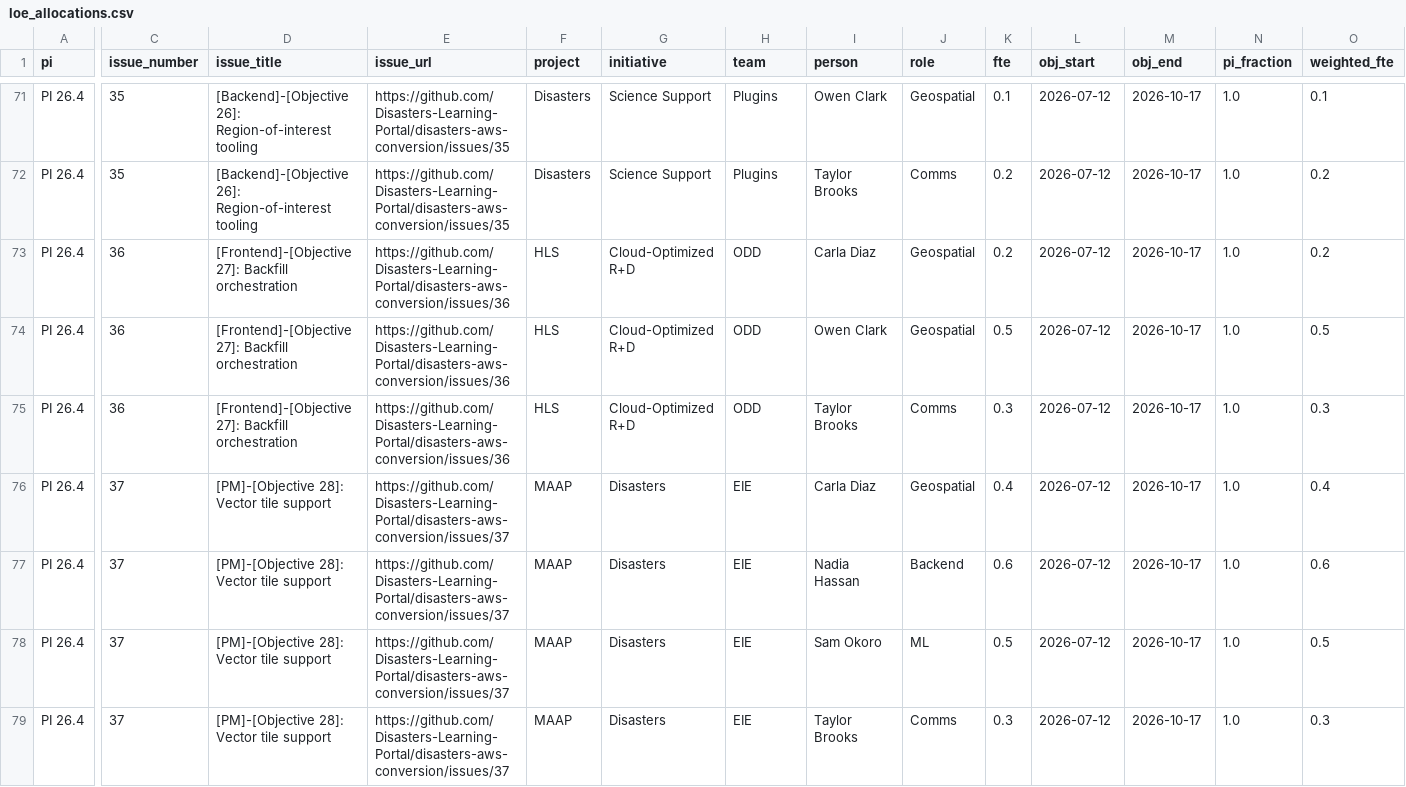
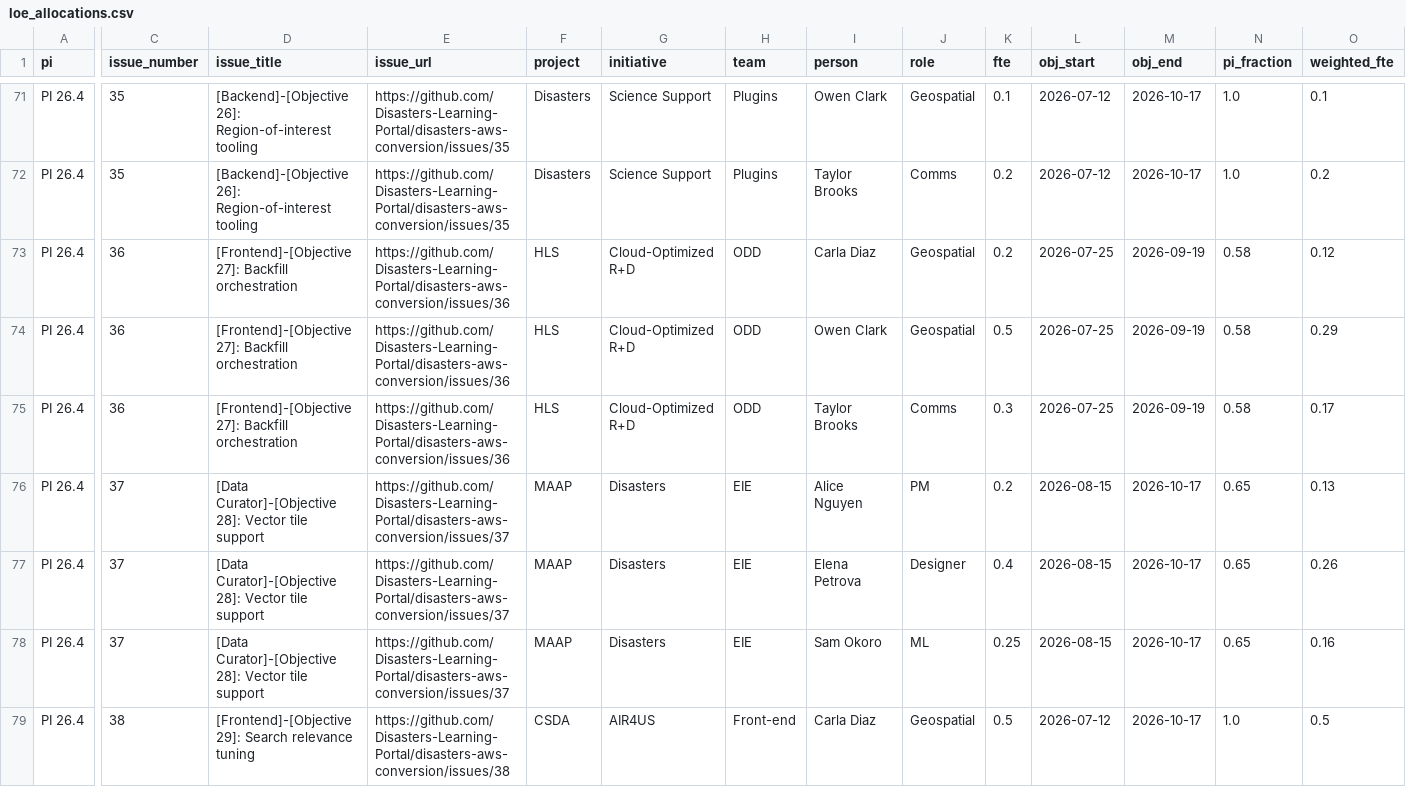
Before and after one commit to Disasters-Learning-Portal/disasters-aws-conversion, a CSV file: reports/loe_allocations.csv, drawn as a sheet; only a part is shown, gaps mark what is left out; the diff covers the shown part only; the diff names each change by its address in the sheet, - before the commit and + after, or states it on an @@ line.

```diff
--- a/reports/loe_allocations.csv
+++ b/reports/loe_allocations.csv
-L73:L75 (obj_start): 2026-07-12
+L73:L75 (obj_start): 2026-07-25
-M73:M75 (obj_end): 2026-10-17
+M73:M75 (obj_end): 2026-09-19
-N73:N75 (pi_fraction): 1.0
+N73:N75 (pi_fraction): 0.58
-O73 (weighted_fte): 0.2
+O73 (weighted_fte): 0.12
-O74 (weighted_fte): 0.5
+O74 (weighted_fte): 0.29
-O75 (weighted_fte): 0.3
+O75 (weighted_fte): 0.17
-D76:D78 (issue_title): [PM]-[Objective 28]: Vector tile support
+D76:D78 (issue_title): [Data Curator]-[Objective 28]: Vector tile support
-I76 (person): Carla Diaz
+I76 (person): Alice Nguyen
-J76 (role): Geospatial
+J76 (role): PM
-K76 (fte): 0.4
+K76 (fte): 0.2
-L76:L78 (obj_start): 2026-07-12
+L76:L78 (obj_start): 2026-08-15
-N76:N78 (pi_fraction): 1.0
+N76:N78 (pi_fraction): 0.65
-O76 (weighted_fte): 0.4
+O76 (weighted_fte): 0.13
-I77 (person): Nadia Hassan
+I77 (person): Elena Petrova
-J77 (role): Backend
+J77 (role): Designer
-K77 (fte): 0.6
+K77 (fte): 0.4
-O77 (weighted_fte): 0.6
+O77 (weighted_fte): 0.26
-K78 (fte): 0.5
+K78 (fte): 0.25
-O78 (weighted_fte): 0.5
+O78 (weighted_fte): 0.16
-C79 (issue_number): 37
+C79 (issue_number): 38
-D79 (issue_title): [PM]-[Objective 28]: Vector tile support
+D79 (issue_title): [Frontend]-[Objective 29]: Search relevance tuning
-E79 (issue_url): https://github.com/Disasters-Learning-Portal/disasters-aws-conversion/issues/37
+E79 (issue_url): https://github.com/Disasters-Learning-Portal/disasters-aws-conversion/issues/38
-F79 (project): MAAP
+F79 (project): CSDA
-G79 (initiative): Disasters
+G79 (initiative): AIR4US
-H79 (team): EIE
+H79 (team): Front-end
-I79 (person): Taylor Brooks
+I79 (person): Carla Diaz
-J79 (role): Comms
+J79 (role): Geospatial
-K79 (fte): 0.3
+K79 (fte): 0.5
-O79 (weighted_fte): 0.3
+O79 (weighted_fte): 0.5
```
Also changed, not shown: 1 added row, 2 removed rows and 18 edited cells elsewhere in this file, reports/loe_by_person.csv, reports/loe_by_role.csv, 1 other file.
